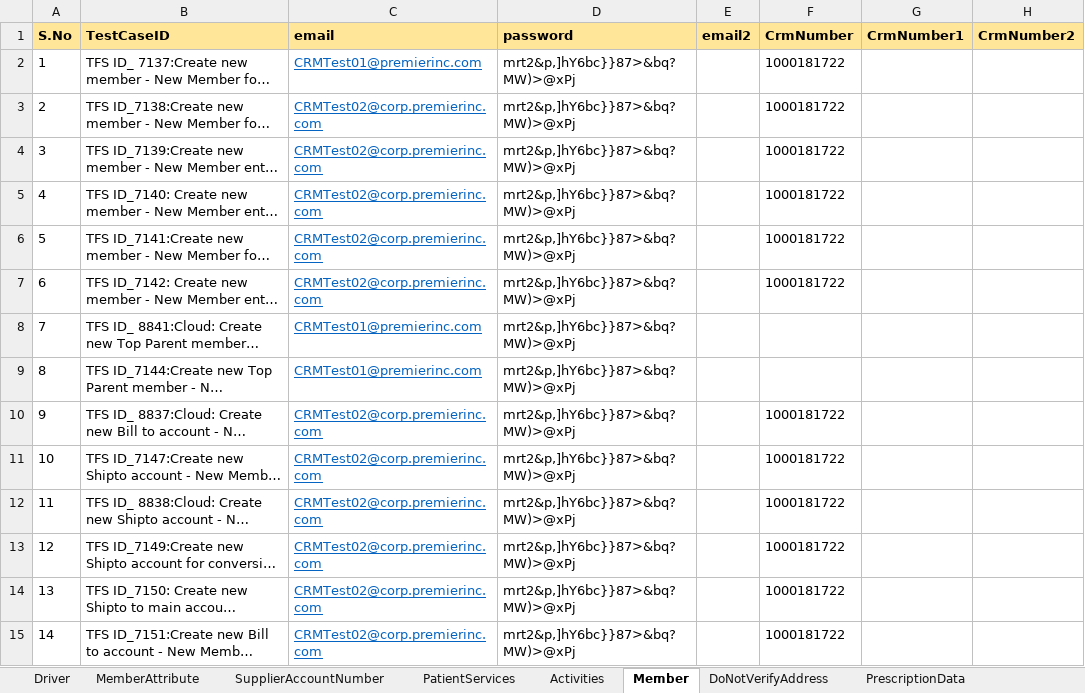
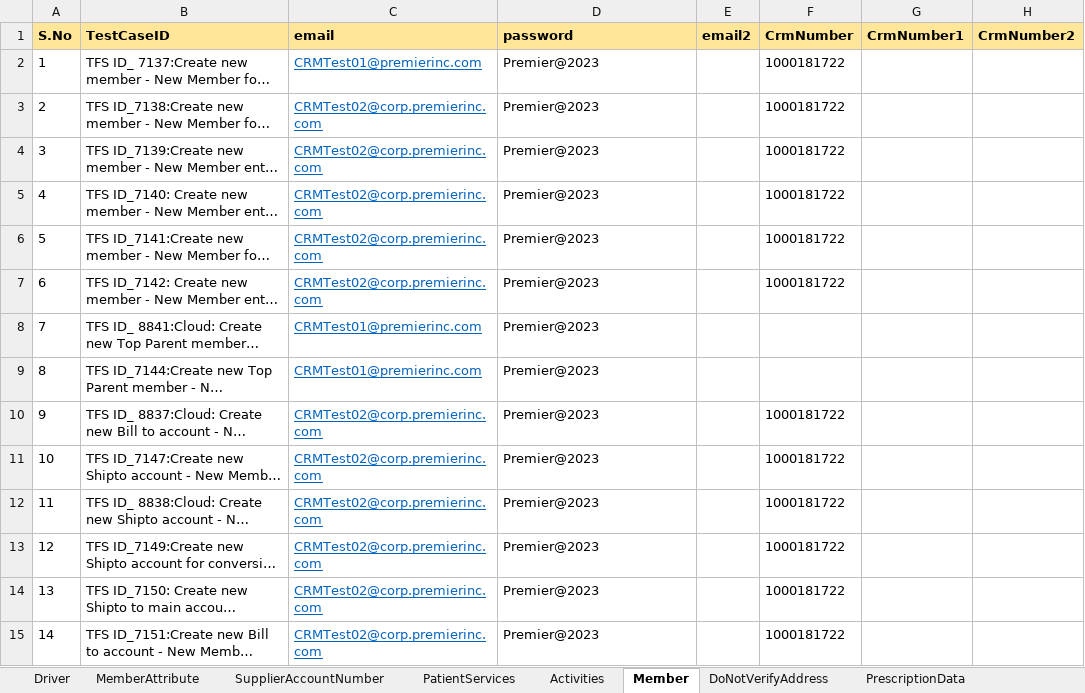
Before and after one commit to Vijayalakshmi-Kamalakannan/Dynamics_CRM_Cloud_After_Wave1, an Excel workbook: data/CRMCloud_Testdata.xlsx, sheet Member, drawn as a sheet; only a part is shown; long unchanged cells end in …; values as stored, in another font and other column widths than the file's, no borders; the diff covers the shown part only; the diff names each change by its address in the sheet, - before the commit and + after, or states it on an @@ line.

Commit message:
Test Data Password update

```diff
--- a/data/CRMCloud_Testdata.xlsx (sheet Member)
+++ b/data/CRMCloud_Testdata.xlsx (sheet Member)
-D2:D15 (password): mrt2&p,]hY6bc}}87>&bq?MW)>@xPj
+D2:D15 (password): Premier@2023
```
Also changed, not shown: 128 edited cells elsewhere in this sheet, sheet Supplier, sheet LOBFSC, sheet Activities, sheet MemberAttribute, sheet Contact, sheet ConvertingAccounts, 14 more sheets, 13 other files.
